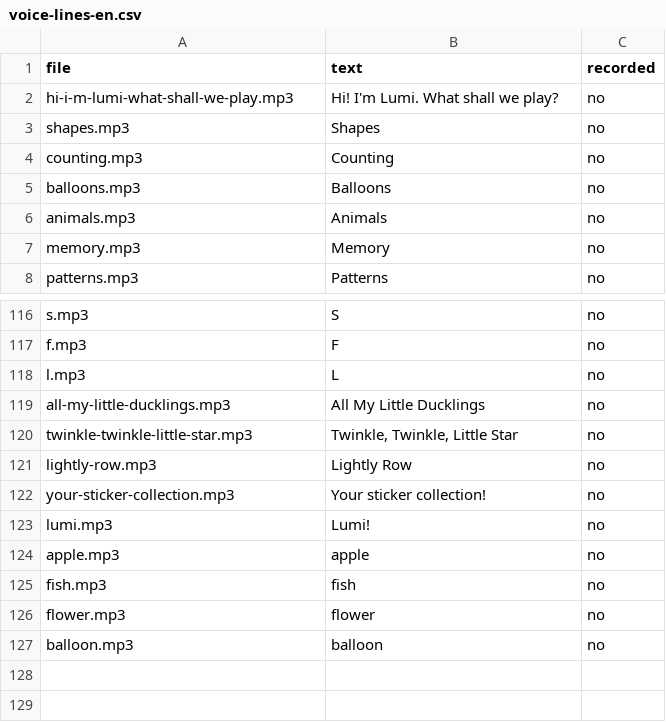
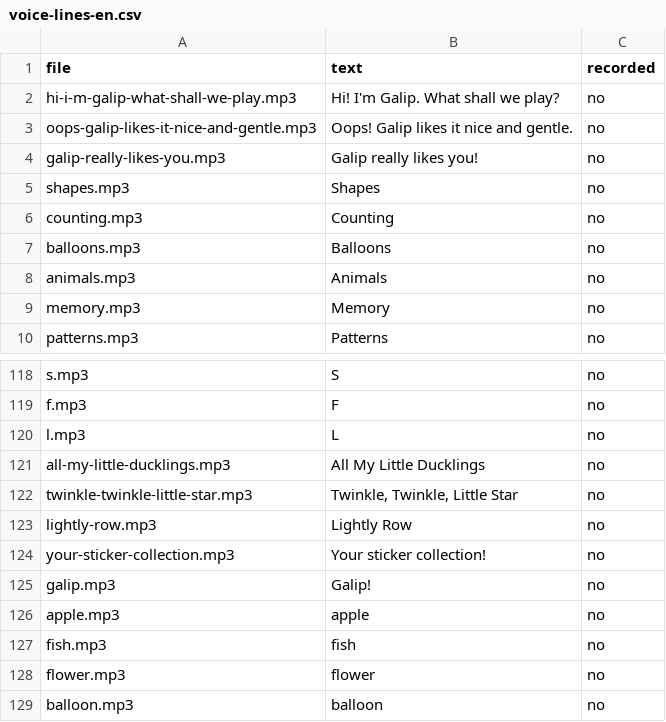
Before and after one commit to eMZetta/friends, a CSV file: docs/voice-lines-en.csv, drawn as a sheet; only a part is shown, gaps mark what is left out.

```diff
--- a/docs/voice-lines-en.csv
+++ b/docs/voice-lines-en.csv
@@ -1,3 +1,5 @@
 file;text;recorded
-hi-i-m-lumi-what-shall-we-play.mp3;"Hi! I'm Lumi. What shall we play?";no
+hi-i-m-galip-what-shall-we-play.mp3;"Hi! I'm Galip. What shall we play?";no
+oops-galip-likes-it-nice-and-gentle.mp3;"Oops! Galip likes it nice and gentle.";no
+galip-really-likes-you.mp3;"Galip really likes you!";no
 shapes.mp3;"Shapes";no
@@ -122,3 +124,3 @@ lightly-row.mp3;"Lightly Row";no
 your-sticker-collection.mp3;"Your sticker collection!";no
-lumi.mp3;"Lumi!";no
+galip.mp3;"Galip!";no
 apple.mp3;"apple";no
```
Also changed, not shown: docs/voice-lines-de.csv, 54 other files.
